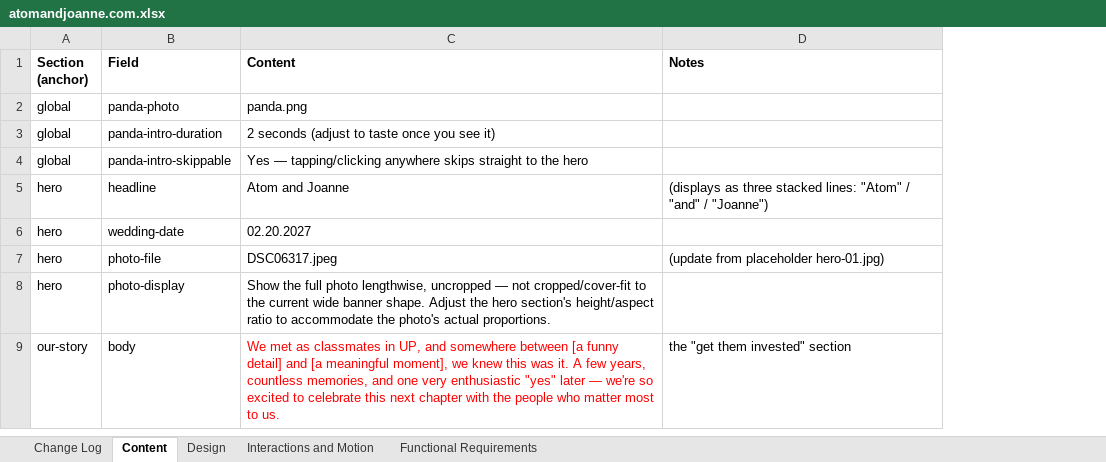
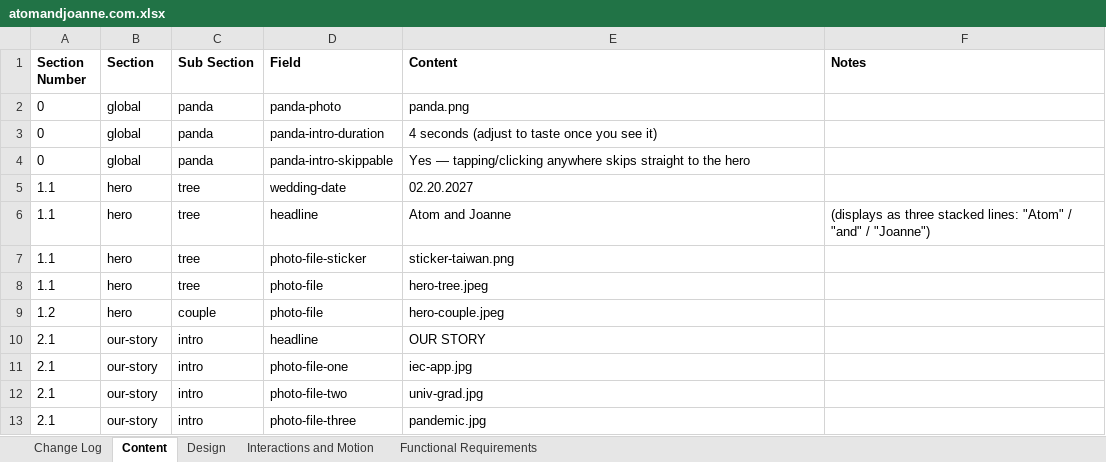
Before and after one commit to atomgotian/atomandjoanne, an Excel workbook: content/atomandjoanne.com.xlsx, sheet Content, drawn as a sheet; only a part is shown; values as stored, in another font and other column widths than the file's, no borders; charts and pictures not drawn; removed rows and columns are numbered as before the commit, all else as after; the diff covers the shown part only; the diff names each change by its address in the sheet, - before the commit and + after, or states it on an @@ line.

Commit message:
Add Our Story flip gallery with masonry layout and real photo dimensions

```diff
--- a/content/atomandjoanne.com.xlsx (sheet Content)
+++ b/content/atomandjoanne.com.xlsx (sheet Content)
+column A (Section Number), rows 2-4: all 0; row 6: 1.1; row 8: 1.1
+column C (Sub Section), rows 2-4: all panda; row 6: tree; row 8: tree
-B1: Section (anchor)
+B1: Section
-E3 (Content): 2 seconds (adjust to taste once you see it)
+E3 (Content): 4 seconds (adjust to taste once you see it)
@@ row 6 moved to row 5: 1.1 @@
+row 7: 1.1 | hero | tree | photo-file-sticker | sticker-taiwan.png
-E8 (Content): DSC06317.jpeg
+E8 (Content): hero-tree.jpeg
-F8 (Notes): (update from placeholder hero-01.jpg)
+F8 (Notes): (empty)
-row 8: hero | photo-display | Show the full photo lengthwise, uncropped — not cropped/cover-fit to the current wide banner shape. Adjust the hero section's height/aspect ratio to accommodate the photo's actual proportions.
-row 9: our-story | body | We met as classmates in UP, and somewhere between [a funny detail] and [a meaningful moment], we knew this was it. A few years, countless memories, and one very enthusiastic "yes" later — we're so excited to celebrate this next chapter with the people who matter most to us. | the "get them invested" section
+row 9: 1.2 | hero | couple | photo-file | hero-couple.jpeg
+row 10: 2.1 | our-story | intro | headline | OUR STORY
+row 11: 2.1 | our-story | intro | photo-file-one | iec-app.jpg
+row 12: 2.1 | our-story | intro | photo-file-two | univ-grad.jpg
+row 13: 2.1 | our-story | intro | photo-file-three | pandemic.jpg
```
Also changed, not shown: 22 added rows, 3 removed rows and 18 edited cells elsewhere in this sheet, sheet Change Log, sheet Interactions and Motion, sheet Design, sheet Functional Requirements, charts or pictures, 49 other files.
